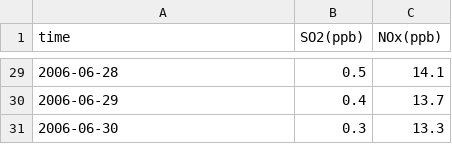
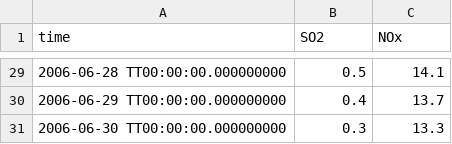
Before and after one commit to HisKim1/EV4216-01_Env.Chem, a CSV file: GW_pricip/gas_concent_daily_2006.csv, drawn as a sheet; only a part is shown, gaps mark what is left out; the diff covers the shown part only.

```diff
--- a/GW_pricip/gas_concent_daily_2006.csv
+++ b/GW_pricip/gas_concent_daily_2006.csv
@@ -1 +1 @@
-time,SO2(ppb),NOx(ppb)
+time,SO2,NOx
@@ -29,3 +29,3 @@ time,SO2(ppb),NOx(ppb)
-2006-06-28,0.5,14.1
-2006-06-29,0.4,13.7
-2006-06-30,0.3,13.3
+2006-06-28 TT00:00:00.000000000,0.5,14.1
+2006-06-29 TT00:00:00.000000000,0.4,13.7
+2006-06-30 TT00:00:00.000000000,0.3,13.3
```
Also changed, not shown: 27 edited cells elsewhere in this file, 4 other files.
